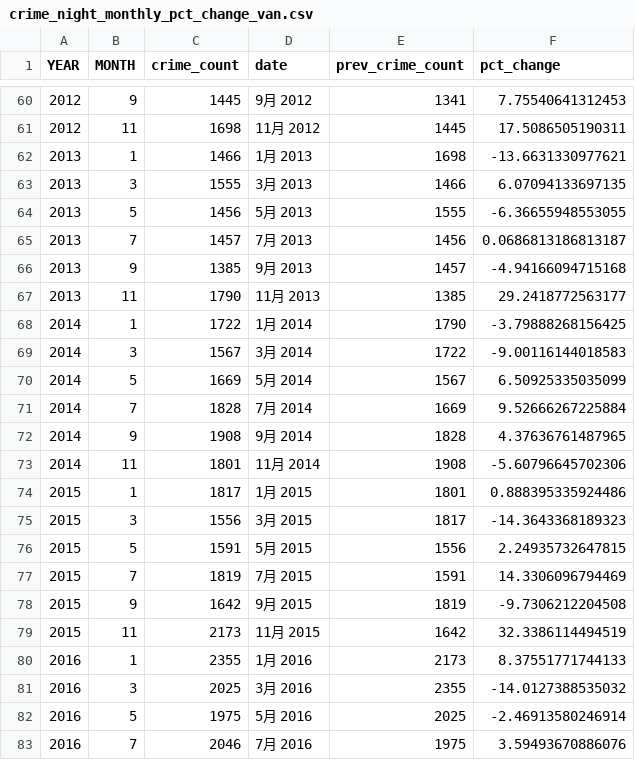
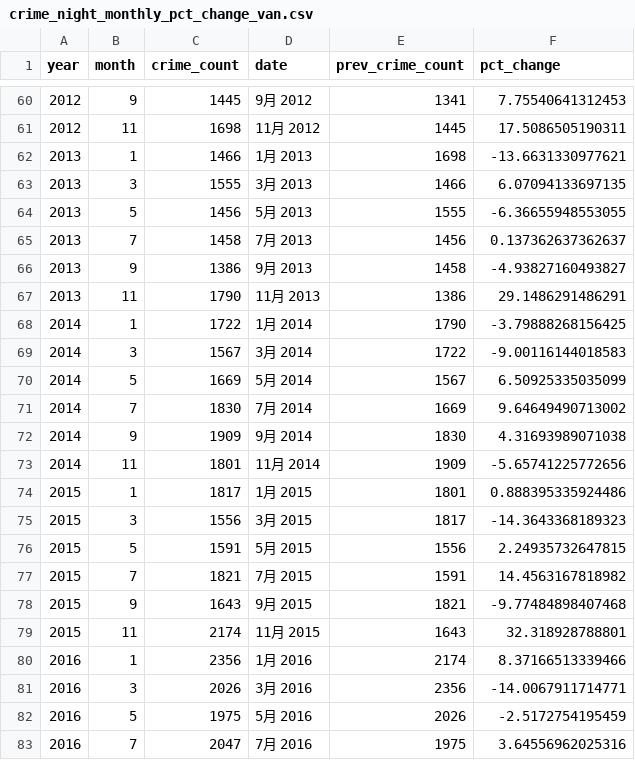
Before and after one commit to Irene-Berezin/econ_398_project, a CSV file: Processed_Aggregate_Crime_data/crime_night_monthly_pct_change_van.csv, drawn as a sheet; only a part is shown, gaps mark what is left out; the diff covers the shown part only.

```diff
--- a/Processed_Aggregate_Crime_data/crime_night_monthly_pct_change_van.csv
+++ b/Processed_Aggregate_Crime_data/crime_night_monthly_pct_change_van.csv
@@ -1 +1 @@
-"YEAR","MONTH","crime_count","date","prev_crime_count","pct_change"
+"year","month","crime_count","date","prev_crime_count","pct_change"
@@ -64,5 +64,5 @@
 2013,5,1456,5月 2013,1555,-6.36655948553055
-2013,7,1457,7月 2013,1456,0.0686813186813187
-2013,9,1385,9月 2013,1457,-4.94166094715168
-2013,11,1790,11月 2013,1385,29.2418772563177
+2013,7,1458,7月 2013,1456,0.137362637362637
+2013,9,1386,9月 2013,1458,-4.93827160493827
+2013,11,1790,11月 2013,1386,29.1486291486291
 2014,1,1722,1月 2014,1790,-3.79888268156425
@@ -70,5 +70,5 @@
 2014,5,1669,5月 2014,1567,6.50925335035099
-2014,7,1828,7月 2014,1669,9.52666267225884
-2014,9,1908,9月 2014,1828,4.37636761487965
-2014,11,1801,11月 2014,1908,-5.60796645702306
+2014,7,1830,7月 2014,1669,9.64649490713002
+2014,9,1909,9月 2014,1830,4.31693989071038
+2014,11,1801,11月 2014,1909,-5.65741225772656
 2015,1,1817,1月 2015,1801,0.888395335924486
@@ -76,8 +76,8 @@
 2015,5,1591,5月 2015,1556,2.24935732647815
-2015,7,1819,7月 2015,1591,14.3306096794469
-2015,9,1642,9月 2015,1819,-9.7306212204508
-2015,11,2173,11月 2015,1642,32.3386114494519
-2016,1,2355,1月 2016,2173,8.37551771744133
-2016,3,2025,3月 2016,2355,-14.0127388535032
-2016,5,1975,5月 2016,2025,-2.46913580246914
-2016,7,2046,7月 2016,1975,3.59493670886076
+2015,7,1821,7月 2015,1591,14.4563167818982
+2015,9,1643,9月 2015,1821,-9.77484898407468
+2015,11,2174,11月 2015,1643,32.318928788801
+2016,1,2356,1月 2016,2174,8.37166513339466
+2016,3,2026,3月 2016,2356,-14.0067911714771
+2016,5,1975,5月 2016,2026,-2.5172754195459
+2016,7,2047,7月 2016,1975,3.64556962025316
```
Also changed, not shown: 135 edited cells elsewhere in this file, Processed_Aggregate_Crime_data/crime_day_monthly_pct_change_van.csv, 3 other files.
